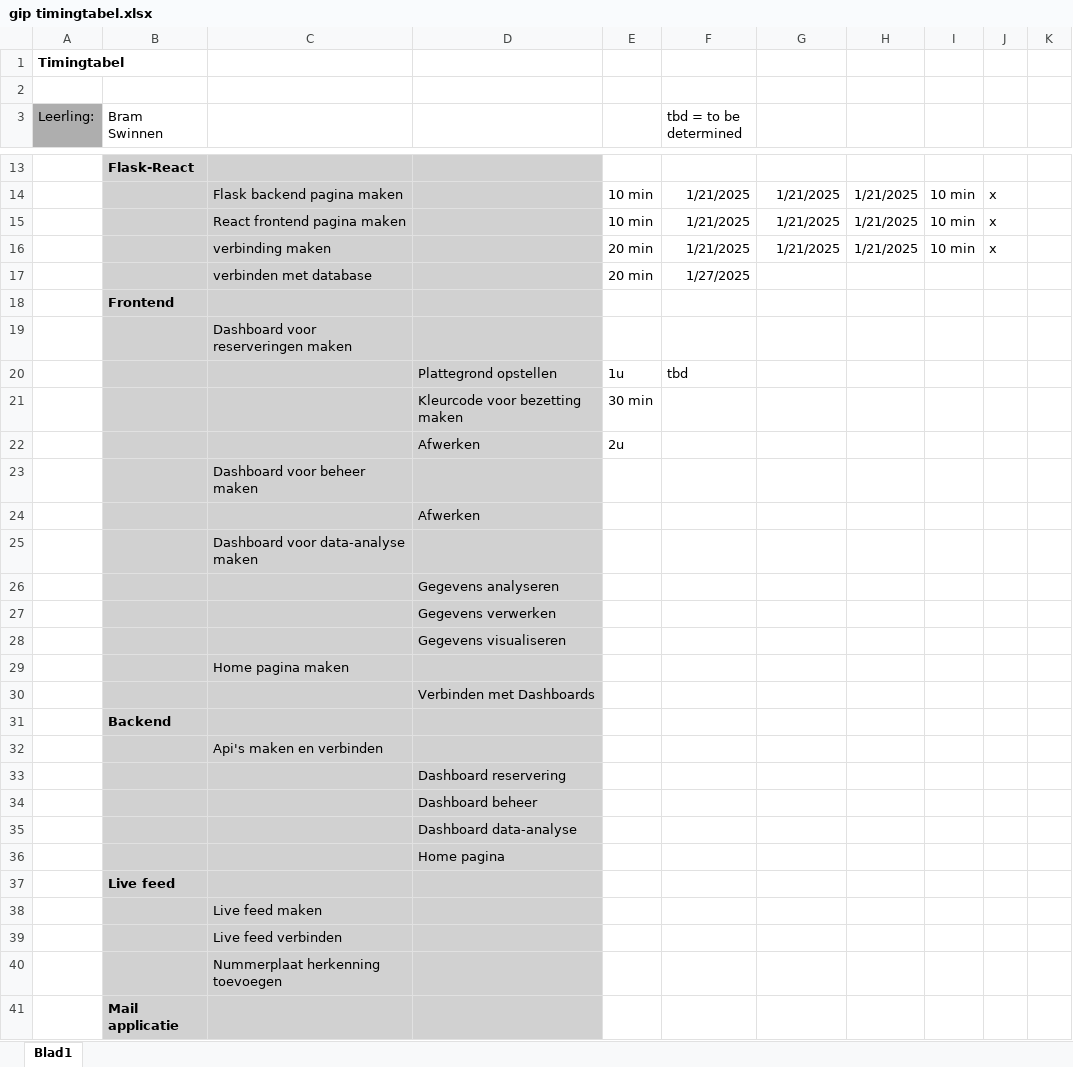
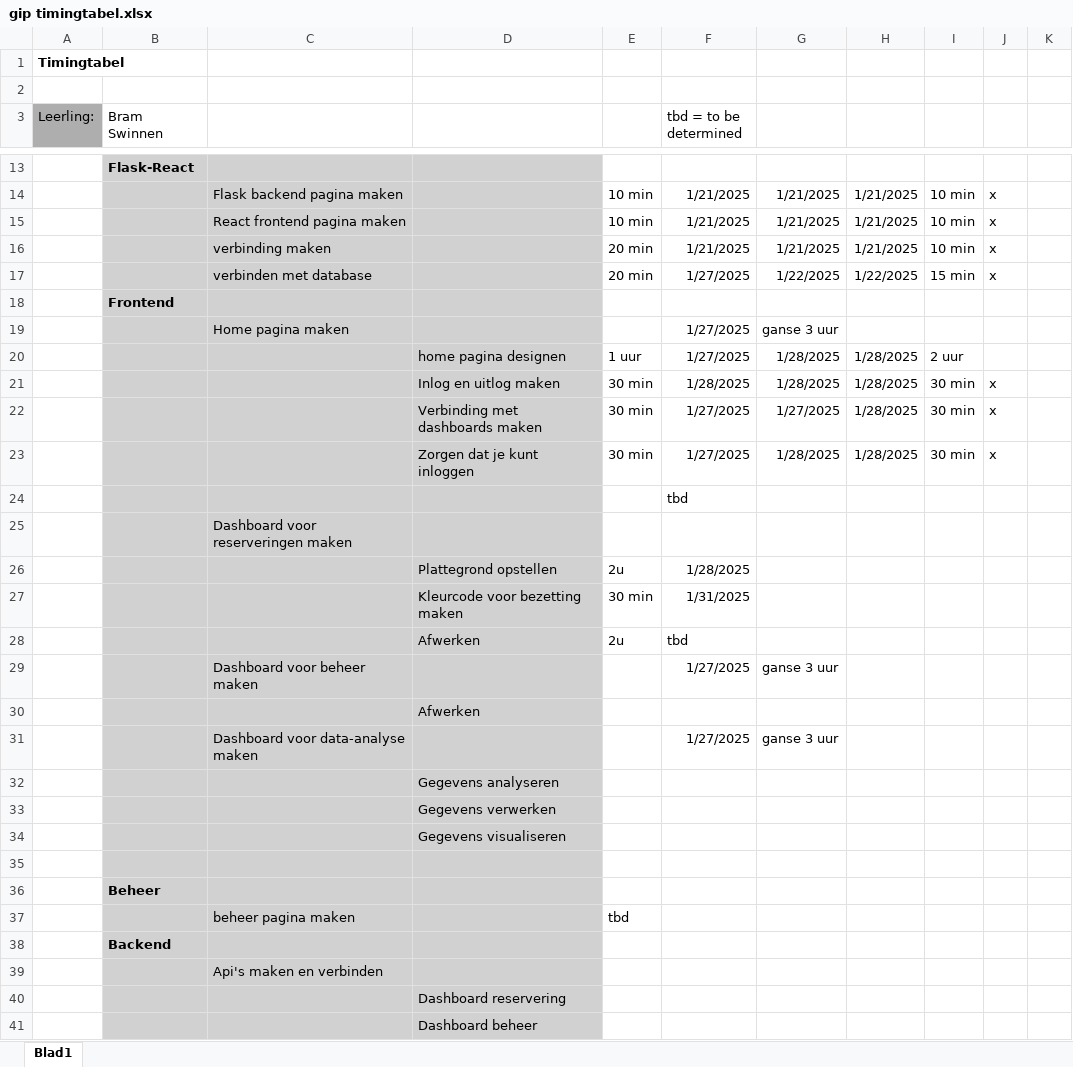
Before and after one commit to SwinnenBram/Gip, an Excel workbook: gip timingtabel.xlsx, sheet Blad1, drawn as a sheet; only a part is shown, gaps mark what is left out; the shorter side is filled out with more unchanged rows; values as stored, in another font and other column widths than the file's, no borders; conditional formats not drawn; removed rows and columns are numbered as before the commit, all else as after; the diff names each change by its address in the sheet, - before the commit and + after, or states it on an @@ line.

```diff
--- a/gip timingtabel.xlsx (sheet Blad1)
+++ b/gip timingtabel.xlsx (sheet Blad1)
-row 17:  |  | verbinden met database |  | 20 min | 1/27/2025
+row 17:  |  | verbinden met database |  | 20 min | 1/27/2025 | 1/22/2025 | 1/22/2025 | 15 min | x
+row 19:  |  | Home pagina maken |  |  | 1/27/2025 | ganse 3 uur
+row 20:  |  |  | home pagina designen | 1 uur | 1/27/2025 | 1/28/2025 | 1/28/2025 | 2 uur
+row 21:  |  |  | Inlog en uitlog maken | 30 min | 1/28/2025 | 1/28/2025 | 1/28/2025 | 30 min | x
+row 22:  |  |  | Verbinding met dashboards maken | 30 min | 1/27/2025 | 1/27/2025 | 1/28/2025 | 30 min | x
+row 23:  |  |  | Zorgen dat je kunt inloggen | 30 min | 1/27/2025 | 1/28/2025 | 1/28/2025 | 30 min | x
+row 24:  |  |  |  |  | tbd
-row 20:  |  |  | Plattegrond opstellen | 1u | tbd
+row 26:  |  |  | Plattegrond opstellen | 2u | 1/28/2025
-F27 (tbd = to be determined): (empty)
+F27 (tbd = to be determined): 1/31/2025
-F28 (tbd = to be determined): (empty)
+F28 (tbd = to be determined): tbd
-row 23:  |  | Dashboard voor beheer maken
+row 29:  |  | Dashboard voor beheer maken |  |  | 1/27/2025 | ganse 3 uur
-row 25:  |  | Dashboard voor data-analyse maken
+row 31:  |  | Dashboard voor data-analyse maken |  |  | 1/27/2025 | ganse 3 uur
-C35: Home pagina maken
+C35: (empty)
-row 30:  |  |  | Verbinden met Dashboards
+row 36:  | Beheer
+row 37:  |  | beheer pagina maken |  | tbd
```
Also changed, not shown: 19 other files.
